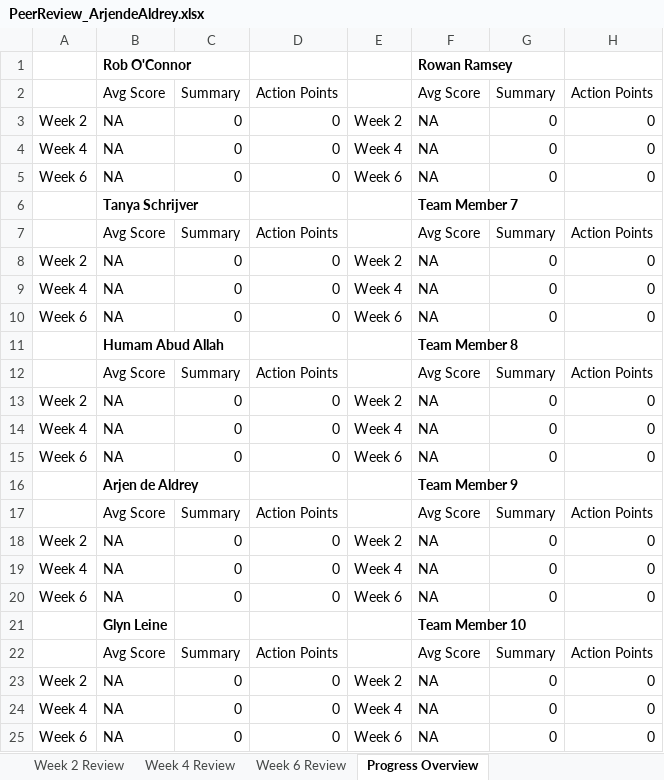
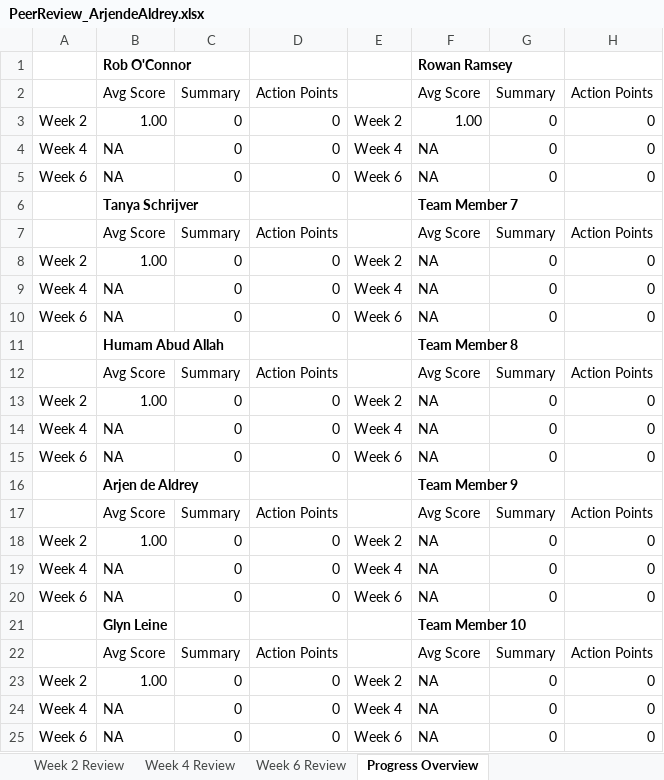
Before and after one commit to GlynLeine/Project-startup, an Excel workbook: Design Docs/PeerReview_ArjendeAldrey.xlsx, sheet Progress Overview, drawn as a sheet; values as stored, in another font and other column widths than the file's, no borders; the diff names each change by its address in the sheet, - before the commit and + after, or states it on an @@ line.

```diff
--- a/Design Docs/PeerReview_ArjendeAldrey.xlsx (sheet Progress Overview)
+++ b/Design Docs/PeerReview_ArjendeAldrey.xlsx (sheet Progress Overview)
-B3: NA
+B3: 1.00
-F3: NA
+F3: 1.00
-B8: NA
+B8: 1.00
-B13: NA
+B13: 1.00
-B18: NA
+B18: 1.00
-B23: NA
+B23: 1.00
```
Also changed, not shown: sheet Week 2 Review.
